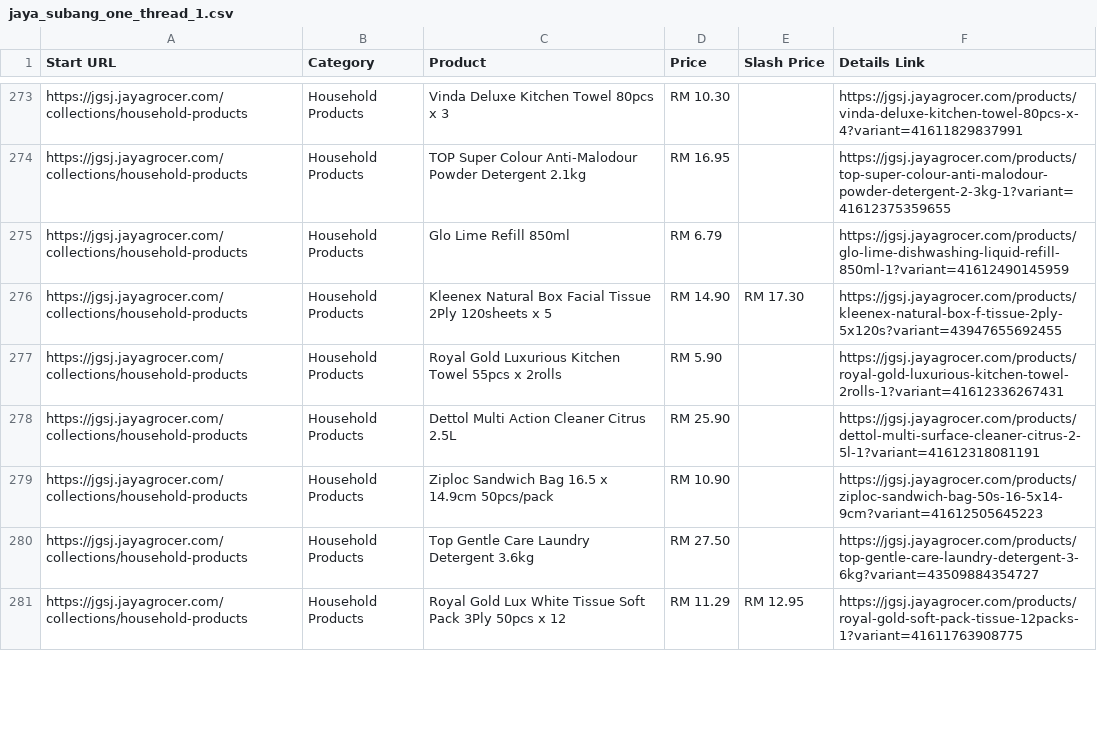
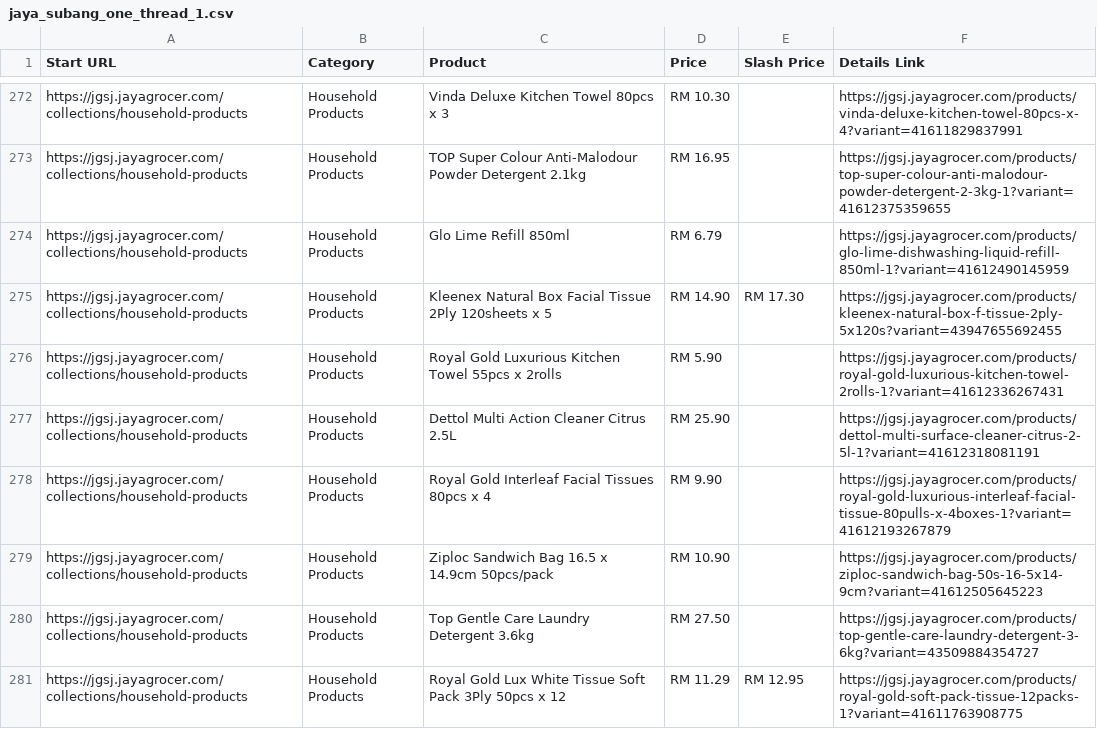
Before and after one commit to LeeMeng2020/supermarts, a CSV file: raw_data/jaya_subang_one_thread_1.csv, drawn as a sheet; only a part is shown, gaps mark what is left out; the diff covers the shown part only.

```diff
--- a/raw_data/jaya_subang_one_thread_1.csv
+++ b/raw_data/jaya_subang_one_thread_1.csv
@@ -278,2 +277,3 @@ https://jgsj.jayagrocer.com/collections/household-products,Household Products,Ro
 https://jgsj.jayagrocer.com/collections/household-products,Household Products,Dettol Multi Action Cleaner Citrus 2.5L,RM 25.90,,https://jgsj.jayagrocer.com/products/dettol-multi-surface-cleaner-citrus-2-5l-1?variant=41612318081191
+https://jgsj.jayagrocer.com/collections/household-products,Household Products,Royal Gold Interleaf Facial Tissues 80pcs x 4,RM 9.90,,https://jgsj.jayagrocer.com/products/royal-gold-luxurious-interleaf-facial-tissue-80pulls-x-4boxes-1?variant=41612193267879
 https://jgsj.jayagrocer.com/collections/household-products,Household Products,Ziploc Sandwich Bag 16.5 x 14.9cm 50pcs/pack,RM 10.90,,https://jgsj.jayagrocer.com/products/ziploc-sandwich-bag-50s-16-5x14-9cm?variant=41612505645223
```
Also changed, not shown: 12 added rows, 14 removed rows, 4 moved rows and 15 edited cells elsewhere in this file, 5 other files.
